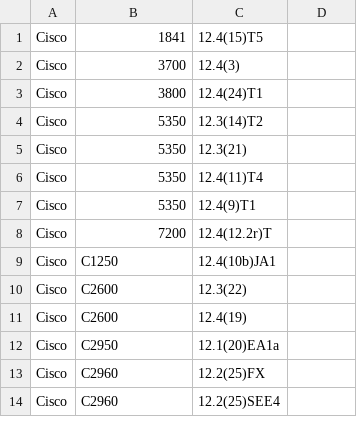
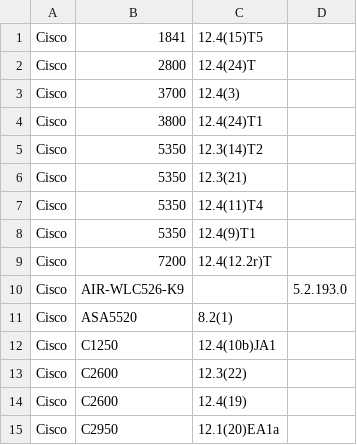
Before and after one commit to nocproject/noc, a CSV file: sa/profiles/Cisco/IOS/supported.csv, drawn as a sheet; only a part is shown; the shorter side is filled out with more unchanged rows; the diff names each change by its address in the sheet, - before the commit and + after, or states it on an @@ line.

```diff
--- a/sa/profiles/Cisco/IOS/supported.csv
+++ b/sa/profiles/Cisco/IOS/supported.csv
+row 2: Cisco | 2800 | 12.4(24)T
+row 10: Cisco | AIR-WLC526-K9 |  | 5.2.193.0
+row 11: Cisco | ASA5520 | 8.2(1)
```
Also changed, not shown: 2 other files.
